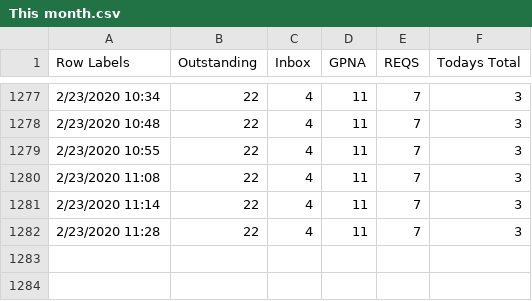
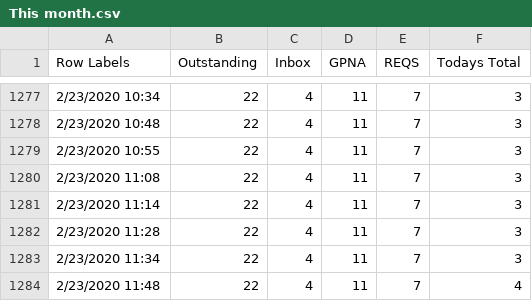
Before and after one commit to Jreese702/UDD, a CSV file: This month.csv, drawn as a sheet; only a part is shown, gaps mark what is left out.

```diff
--- a/This month.csv
+++ b/This month.csv
@@ -1282 +1282,3 @@ Row Labels,Outstanding,Inbox,GPNA,REQS ,Todays Total,,,,,,,,,,
 2/23/2020 11:28,22,4,11,7,3,,,,,,,,,,
+2/23/2020 11:34,22,4,11,7,3,,,,,,,,,,
+2/23/2020 11:48,22,4,11,7,4,,,,,,,,,,
```
Also changed, not shown: ChangeLog.csv, This Week.csv, 1 other file.
